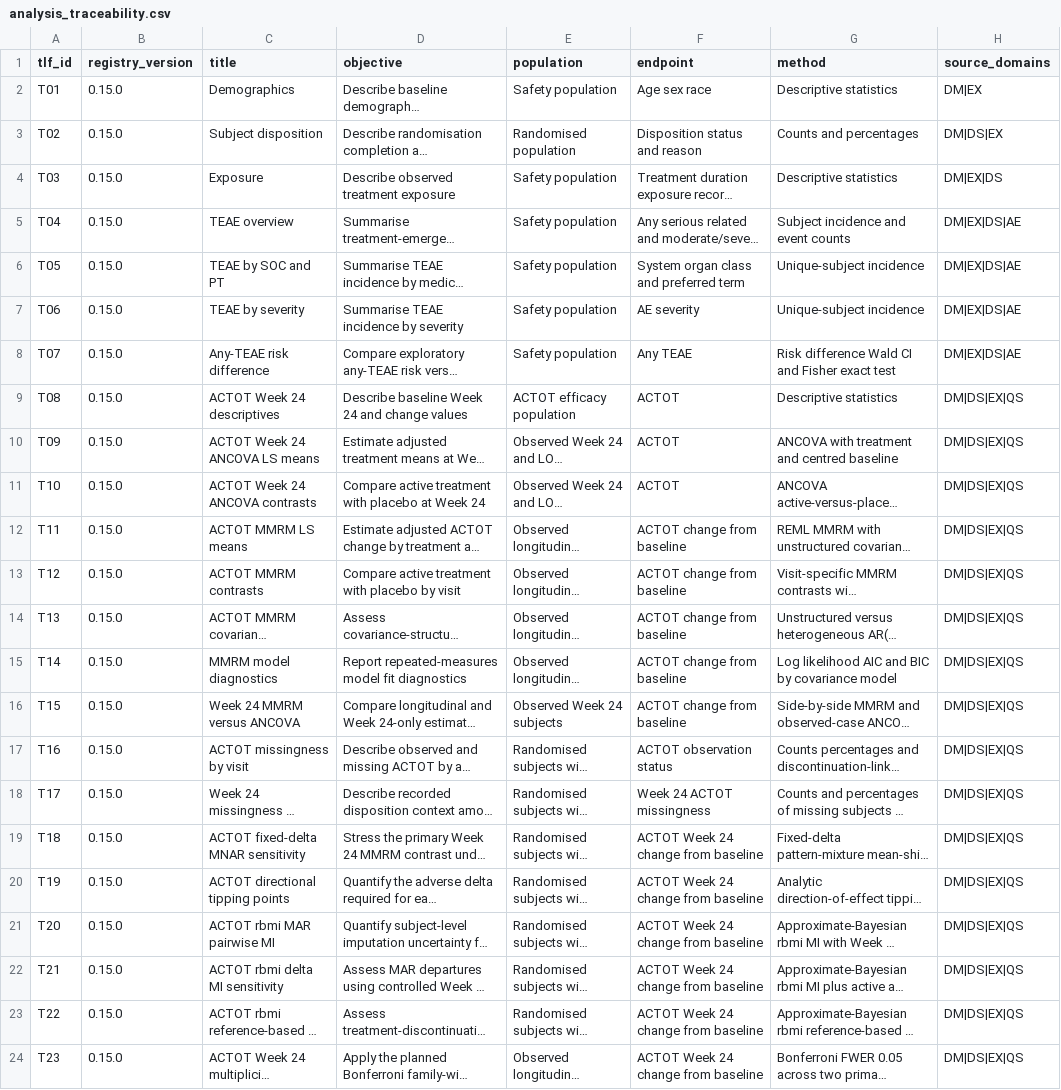
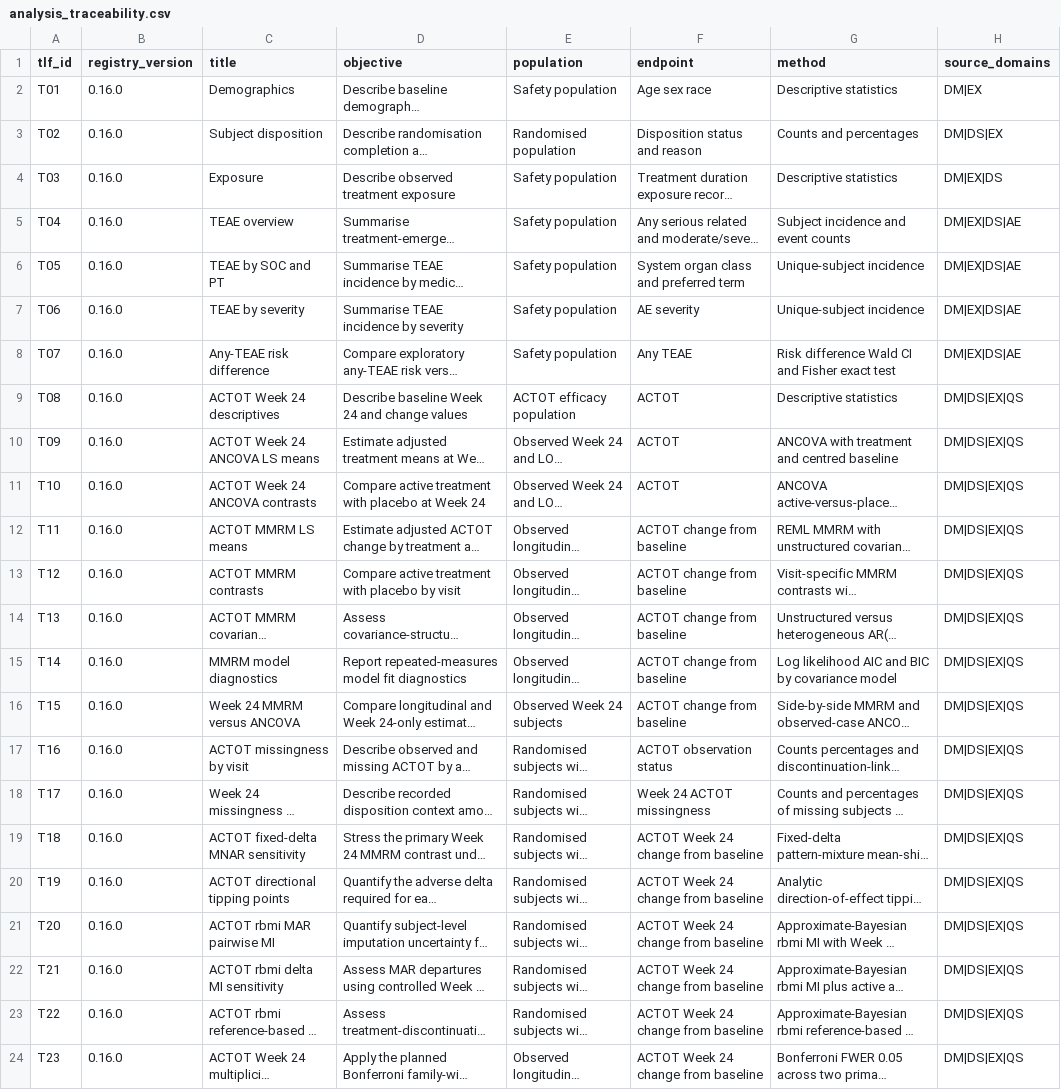
Before and after one commit to xm2325/clinical_trial_biostatistics_cdisc, a CSV file: spec/analysis_traceability.csv, drawn as a sheet; only a part is shown; long unchanged cells end in …; the diff names each change by its address in the sheet, - before the commit and + after, or states it on an @@ line.

Commit message:
Advance controlled TLF registry to v0.16

```diff
--- a/spec/analysis_traceability.csv
+++ b/spec/analysis_traceability.csv
-B2:B24 (registry_version): 0.15.0
+B2:B24 (registry_version): 0.16.0
```
